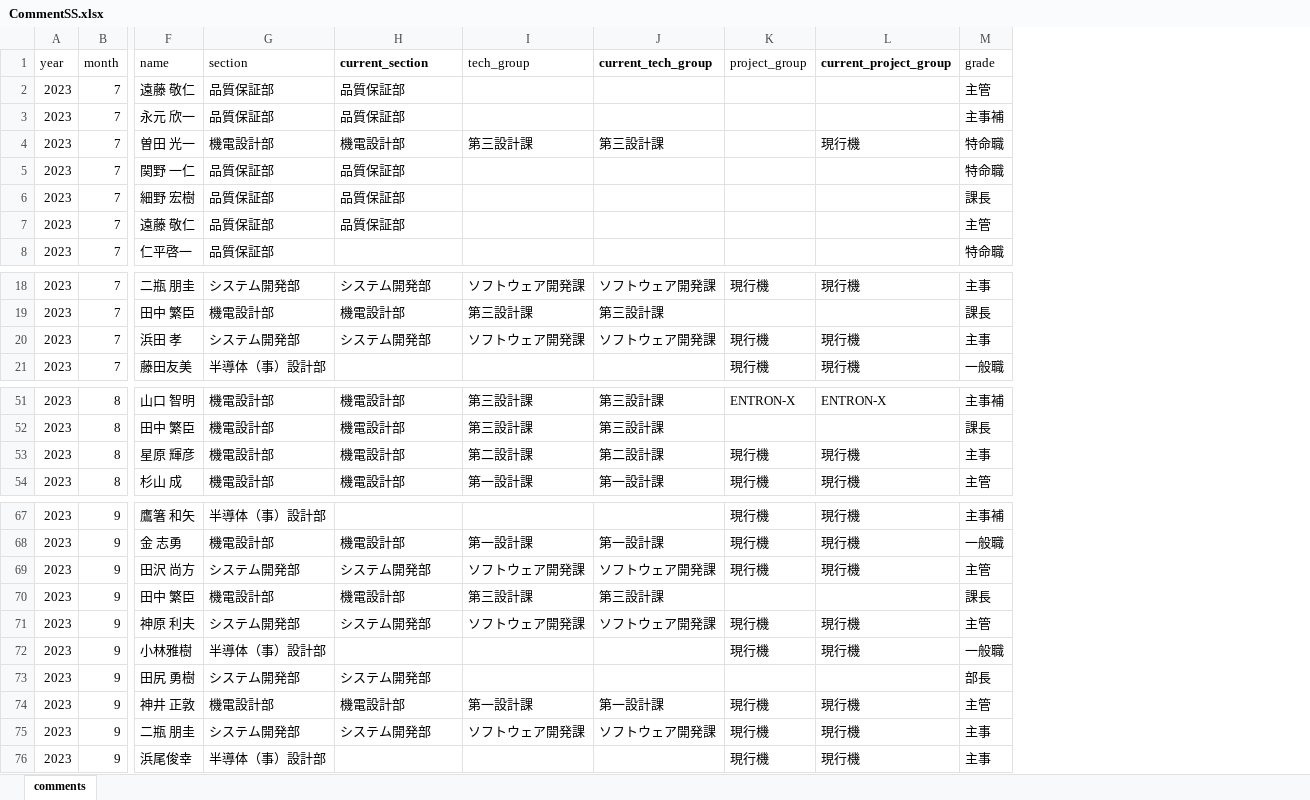
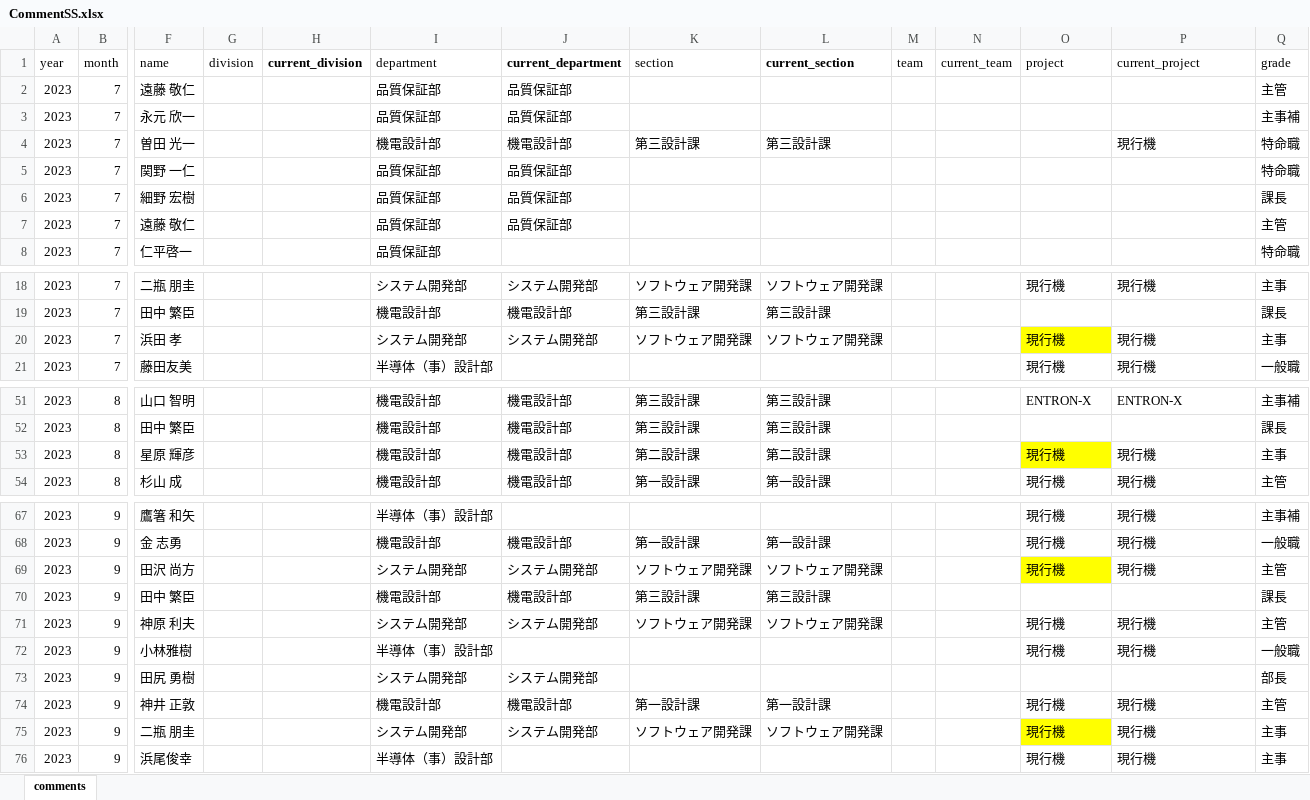
Before and after one commit to rdpishibashi/WorkEngagementSystem, an Excel workbook: SpreadSheet/CommentSS.xlsx, sheet comments, drawn as a sheet; only a part is shown, gaps mark what is left out; values as stored, in another font and other column widths than the file's, no borders; charts and pictures not drawn; addresses are those after the commit; the diff covers the shown part only; the diff names each change by its address in the sheet, - before the commit and + after, or states it on an @@ line.

```diff
--- a/SpreadSheet/CommentSS.xlsx (sheet comments)
+++ b/SpreadSheet/CommentSS.xlsx (sheet comments)
+column G (division), empty
+column H (current_division), empty
+column M (team), empty
+column N (current_team), empty
-I1: section
+I1: department
-J1: current_section
+J1: current_department
-K1: tech_group
+K1: section
-L1: current_tech_group
+L1: current_section
-O1: project_group
+O1: project
-P1: current_project_group
+P1: current_project
-P1 bold: on
+P1 bold: off
-O20 fill: none
+O20 fill: #FFFF00
-O53 fill: none
+O53 fill: #FFFF00
-O69 fill: none
+O69 fill: #FFFF00
-O75 fill: none
+O75 fill: #FFFF00
```
Also changed, not shown: cell formats elsewhere in this sheet, charts or pictures, SpreadSheet/MasterSS.xlsx, SpreadSheet/MemberSS.xlsx, 13 other files.
